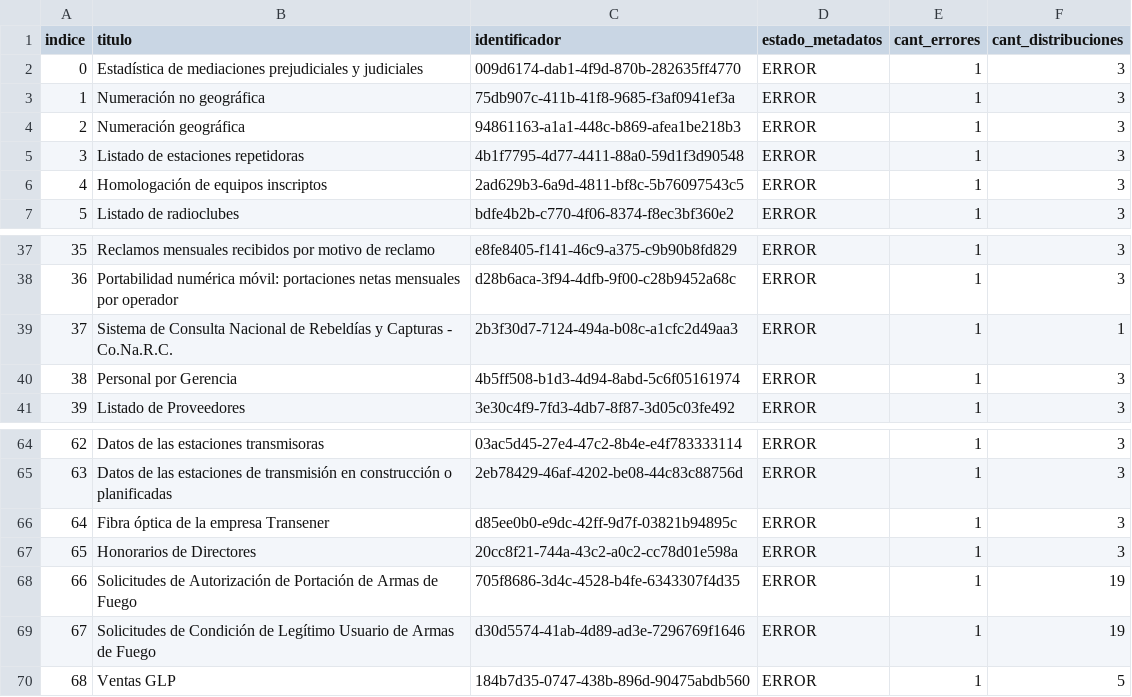
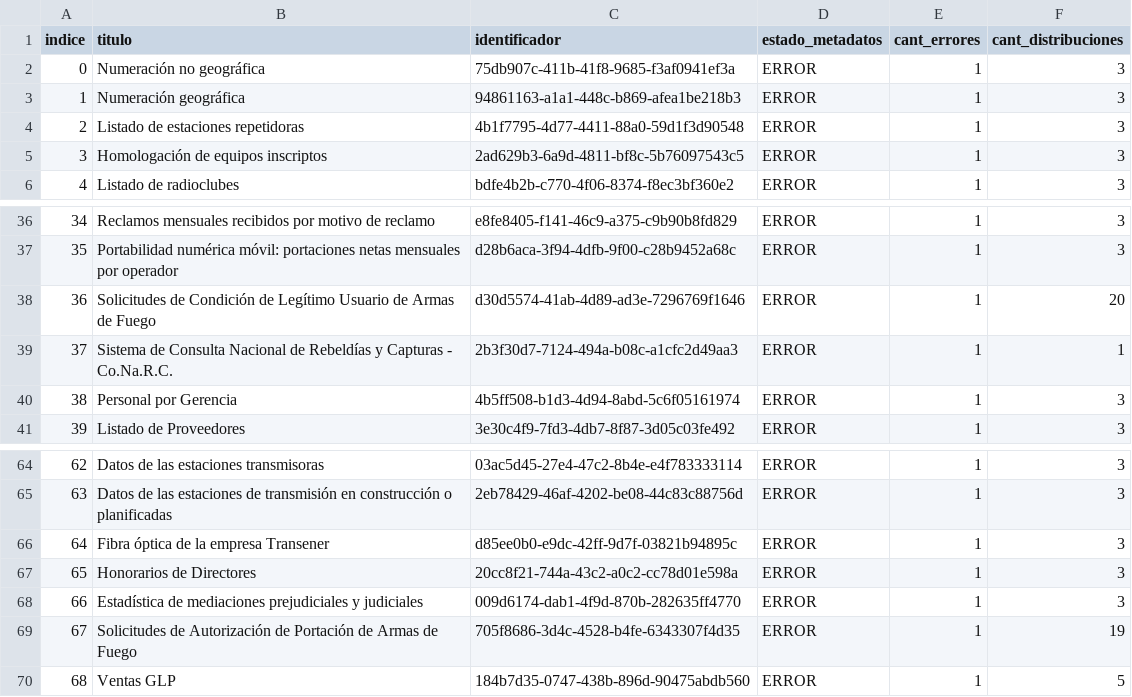
Before and after one commit to kant/libreria-catalogos, a CSV file: datosgobar/datasets.csv, drawn as a sheet; only a part is shown, gaps mark what is left out; removed rows and columns are numbered as before the commit, all else as after; the diff names each change by its address in the sheet, - before the commit and + after, or states it on an @@ line.

Commit message:
Modifico archivo datosgobar/datasets.csv según cambios del 2017-08-30

```diff
--- a/datosgobar/datasets.csv
+++ b/datosgobar/datasets.csv
@@ column A (indice) renumbered between rows 2 and 69 @@
+row 38: 36 | Solicitudes de Condición de Legítimo Usuario de Armas de Fuego | d30d5574-41ab-4d89-ad3e-7296769f1646 | ERROR | 1 | 20
@@ row 2 moved to row 68: 66 @@
-row 69: 67 | Solicitudes de Condición de Legítimo Usuario de Armas de Fuego | d30d5574-41ab-4d89-ad3e-7296769f1646 | ERROR | 1 | 19
```
